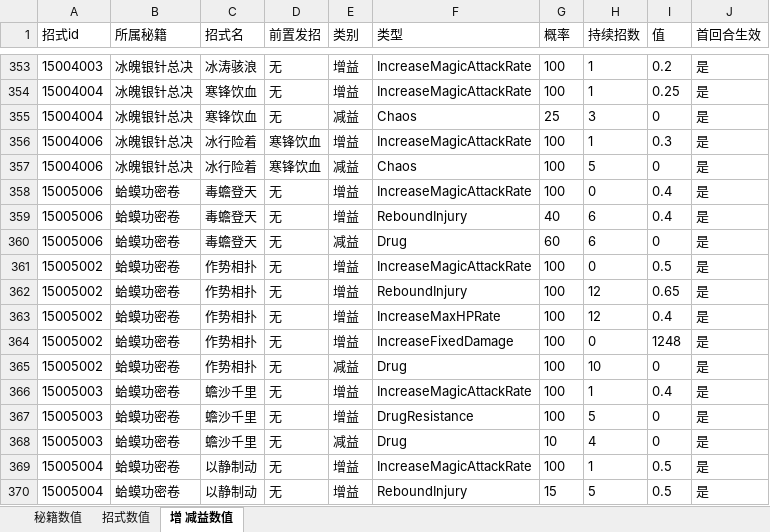
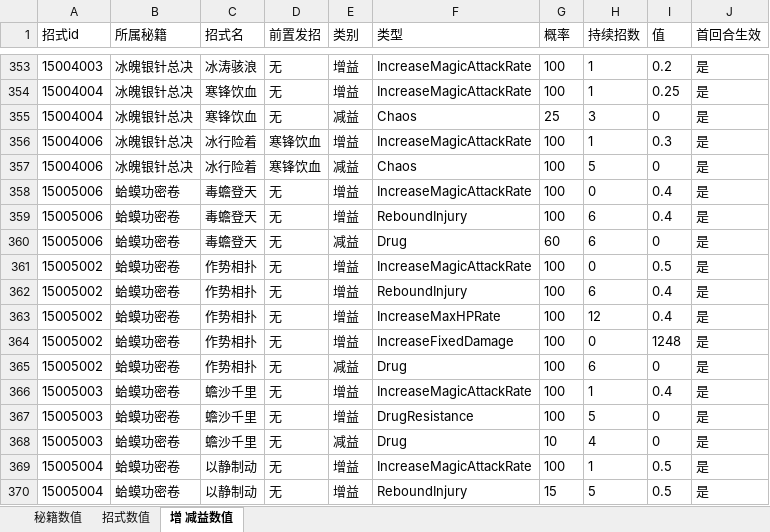
Before and after one commit to zhaoguo20002/MyWuXia, an Excel workbook: docs/秘籍数值.xlsx, sheet 增 减益数值, drawn as a sheet; only a part is shown, gaps mark what is left out; values as stored, in another font and other column widths than the file's, no borders; the diff names each change by its address in the sheet, - before the commit and + after, or states it on an @@ line.

```diff
--- a/docs/秘籍数值.xlsx (sheet 增 减益数值)
+++ b/docs/秘籍数值.xlsx (sheet 增 减益数值)
-G359 (概率): 40
+G359 (概率): 100
-H362 (持续招数): 12
+H362 (持续招数): 6
-I362 (值): 0.65
+I362 (值): 0.4
-H365 (持续招数): 10
+H365 (持续招数): 6
```
Also changed, not shown: sheet 秘籍数值, docs/兵器数值.xlsx, docs/数值平衡.xlsx, 17 other files.
